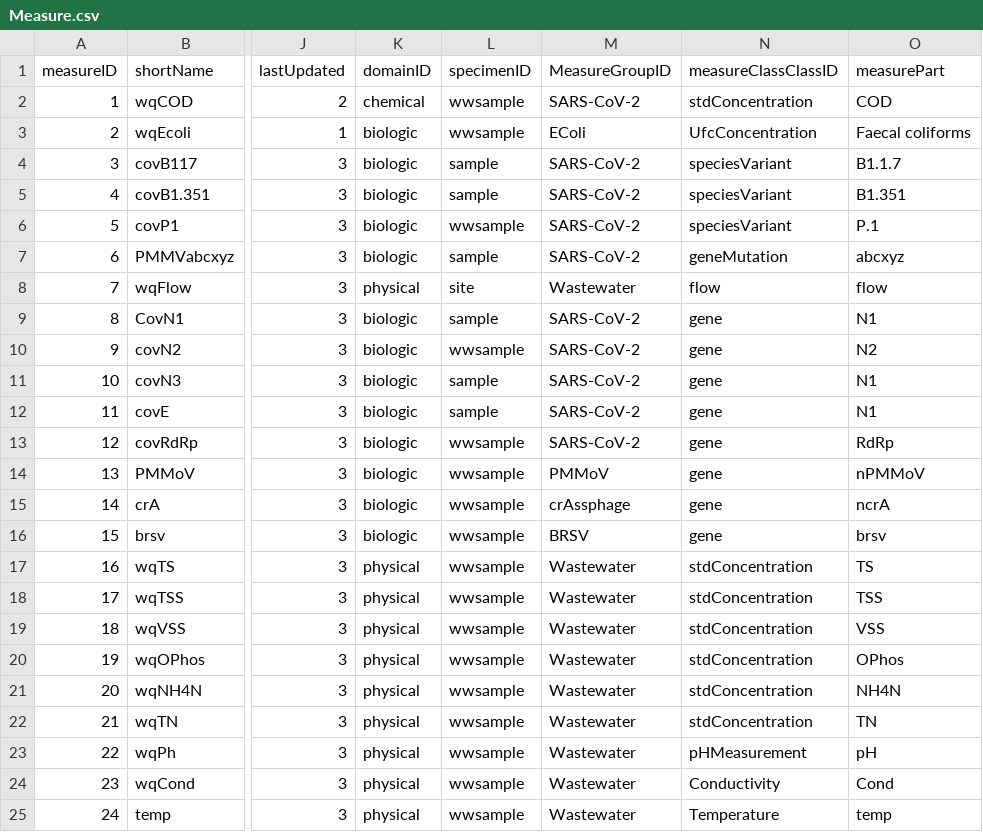
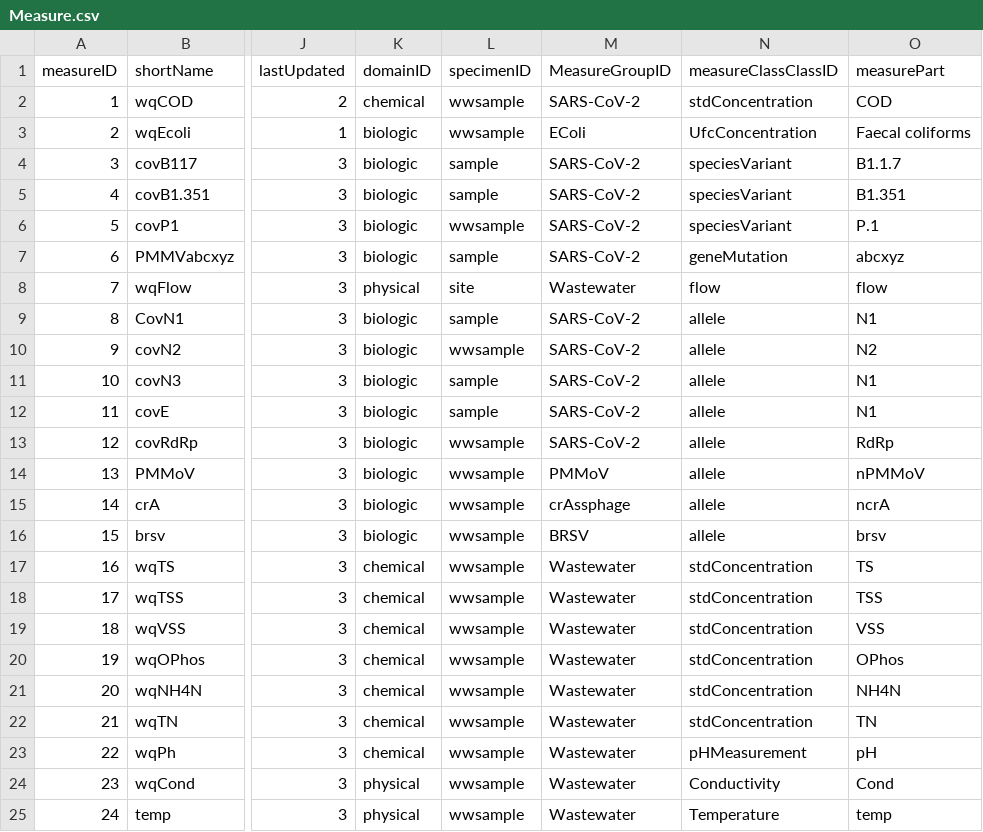
Before and after one commit to Big-Life-Lab/PHES-ODM, a CSV file: site/dictionary_tables/Measure.csv, drawn as a sheet; only a part is shown, gaps mark what is left out; the diff names each change by its address in the sheet, - before the commit and + after, or states it on an @@ line.

Commit message:
changed word gene to allele and changed domainid

```diff
--- a/site/dictionary_tables/Measure.csv
+++ b/site/dictionary_tables/Measure.csv
-N9:N16 (measureClassClassID): gene
+N9:N16 (measureClassClassID): allele
-K17:K23 (domainID): physical
+K17:K23 (domainID): chemical
```
Also changed, not shown: site/dictionary_tables/MeasureClass.csv.
